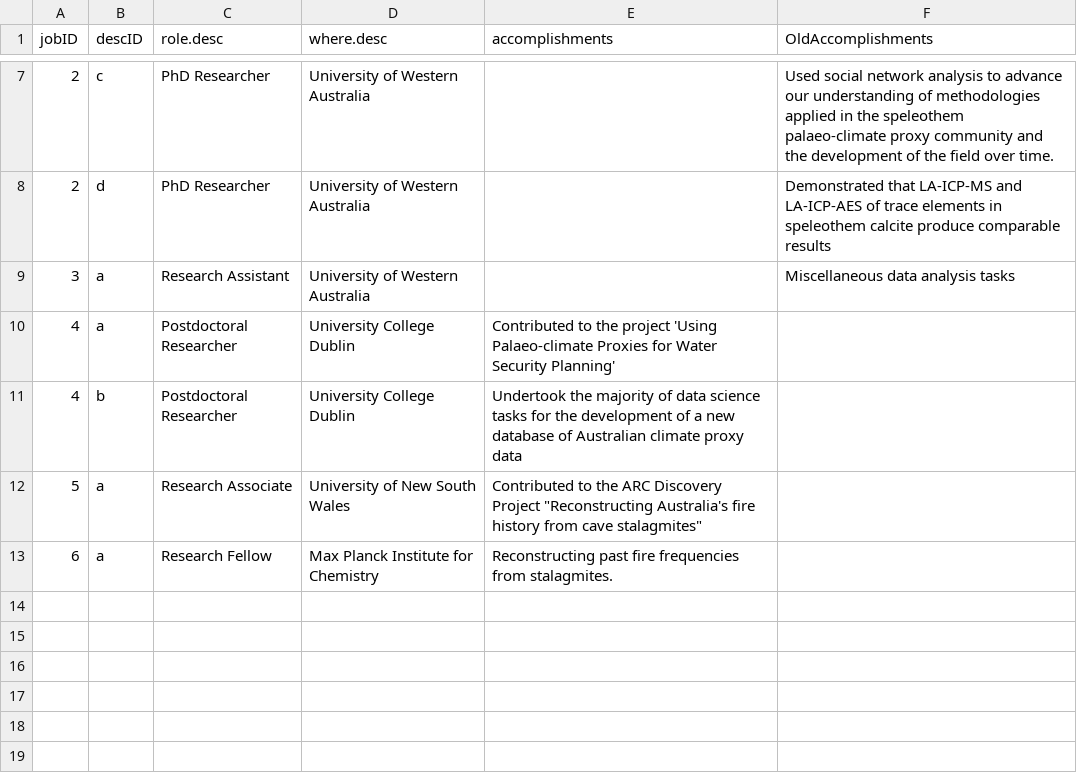
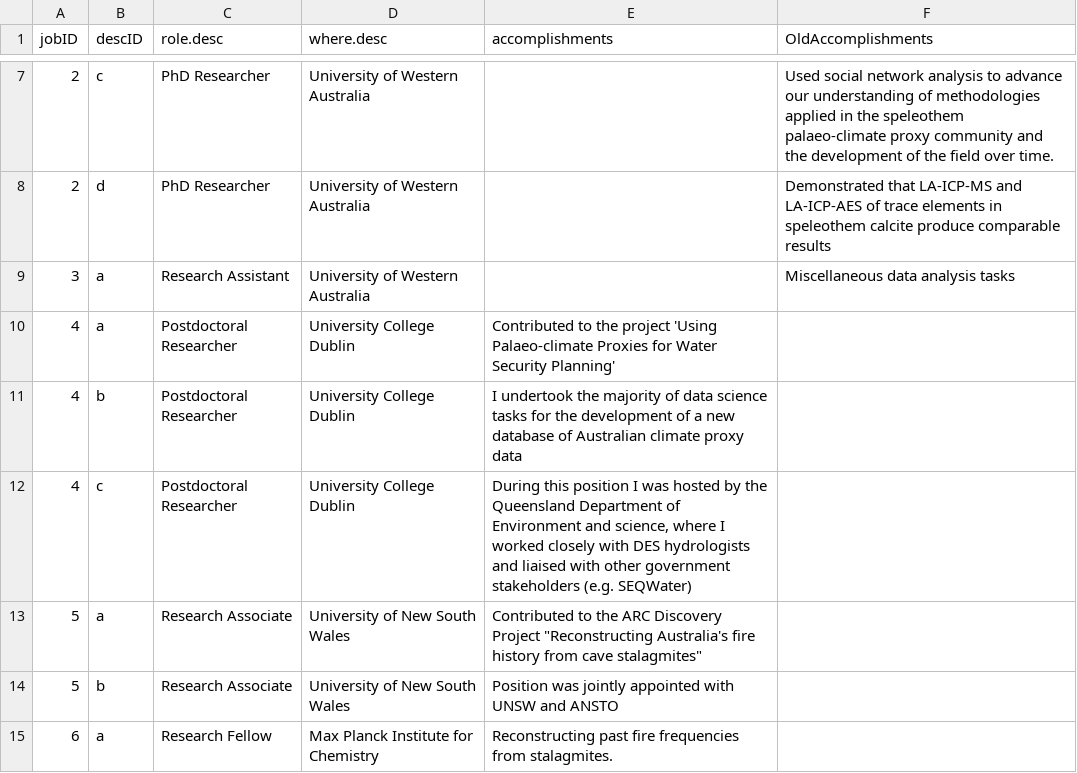
Before and after one commit to MichelineCampbell/Curriculum_Vitae, a CSV file: CV/data/jobdesc.csv, drawn as a sheet; only a part is shown, gaps mark what is left out.

```diff
--- a/CV/data/jobdesc.csv
+++ b/CV/data/jobdesc.csv
@@ -10,4 +10,6 @@ jobID,descID,role.desc,where.desc,accomplishments,OldAccomplishments
 4,a,Postdoctoral Researcher,University College Dublin,Contributed to the project 'Using Palaeo-climate Proxies for Water Security Planning',
-4,b,Postdoctoral Researcher,University College Dublin,Undertook the majority of data science tasks for the development of a new database of Australian climate proxy data,
+4,b,Postdoctoral Researcher,University College Dublin,I undertook the majority of data science tasks for the development of a new database of Australian climate proxy data,
+4,c,Postdoctoral Researcher,University College Dublin,"During this position I was hosted by the Queensland Department of Environment and science, where I worked closely with DES hydrologists and liaised with other government stakeholders (e.g. SEQWater)",
 5,a,Research Associate,University of New South Wales,"Contributed to the ARC Discovery Project ""Reconstructing Australia's fire history from cave stalagmites""",
+5,b,Research Associate,University of New South Wales,Position was jointly appointed with UNSW and ANSTO,
 6,a,Research Fellow,Max Planck Institute for Chemistry,Reconstructing past fire frequencies from stalagmites.,
```
Also changed, not shown: CV/data/funding.csv, CV/data/presentations.csv, 5 other files.
